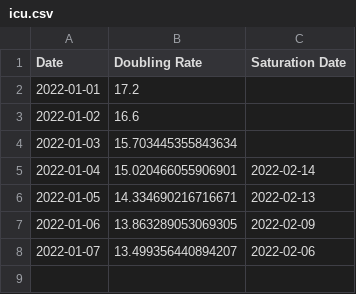
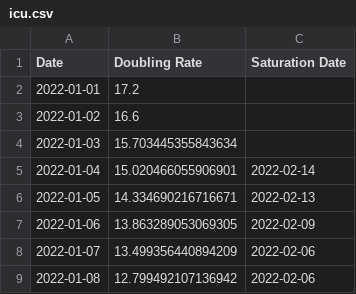
Before and after one commit to solresol/yet-another-pandemic-prediction, a CSV file: historical/icu.csv, drawn as a sheet.

```diff
--- a/historical/icu.csv
+++ b/historical/icu.csv
@@ -7,2 +7,3 @@ Date,Doubling Rate,Saturation Date
 2022-01-06,13.863289053069305,2022-02-09
-2022-01-07,13.499356440894207,2022-02-06
+2022-01-07,13.499356440894209,2022-02-06
+2022-01-08,12.799492107136942,2022-02-06
```
Also changed, not shown: historical/deaths.csv, historical/hospitalisation.csv, 2 other files.
